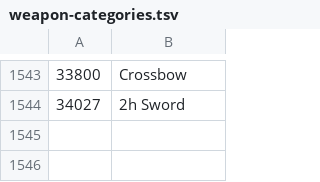
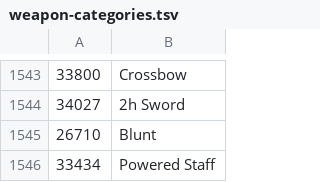
Before and after one commit to BornDied/combat-insight, a TSV file: src/main/resources/com/combatinsight/data/weapon-categories.tsv, drawn as a sheet; only a part is shown, gaps mark what is left out.

Commit message:
Release Combat Insight 0.8.0: inspector, HUD controls and combat fixes

```diff
--- a/src/main/resources/com/combatinsight/data/weapon-categories.tsv
+++ b/src/main/resources/com/combatinsight/data/weapon-categories.tsv
@@ -1544 +1544,3 @@
 34027	2h Sword
+26710	Blunt
+33434	Powered Staff
```
Also changed, not shown: 40 other files.
